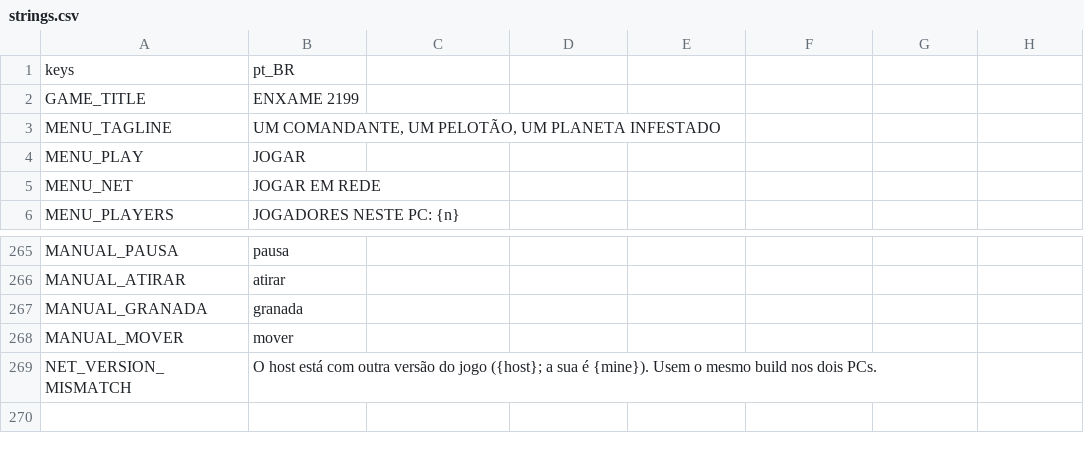
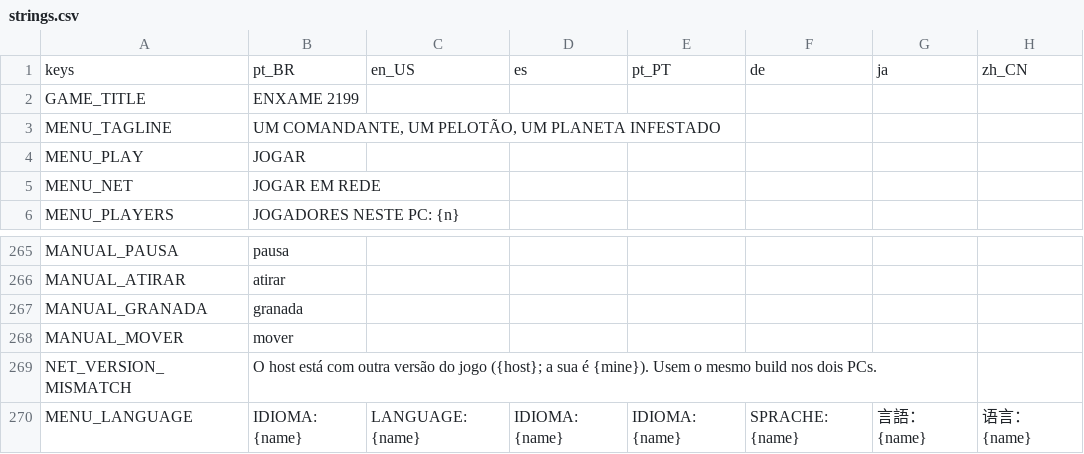
Before and after one commit to alan-araya/spaceshooter-godot, a CSV file: i18n/strings.csv, drawn as a sheet; only a part is shown, gaps mark what is left out; the diff names each change by its address in the sheet, - before the commit and + after, or states it on an @@ line.

```diff
--- a/i18n/strings.csv
+++ b/i18n/strings.csv
-C1: (empty)
+C1: en_US
-D1: (empty)
+D1: es
-E1: (empty)
+E1: pt_PT
-F1: (empty)
+F1: de
-G1: (empty)
+G1: ja
-H1: (empty)
+H1: zh_CN
+row 270: MENU_LANGUAGE | IDIOMA: {name} | LANGUAGE: {name} | IDIOMA: {name} | IDIOMA: {name} | SPRACHE: {name} | 言語：{name} | 语言：{name}
```
Also changed, not shown: 7 other files.
